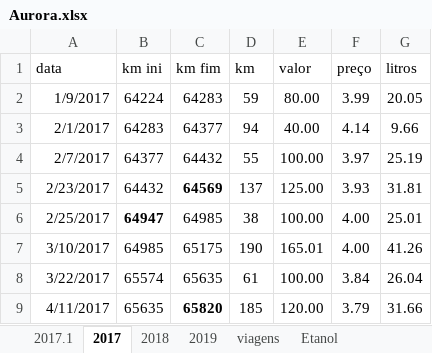
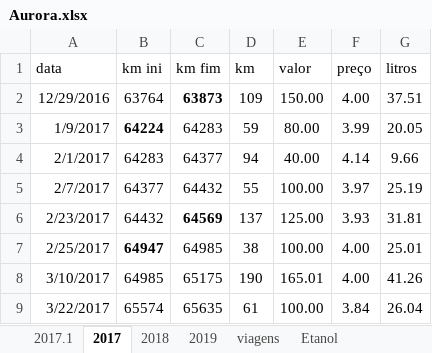
Before and after one commit to mjnlima/dadosGD, an Excel workbook: Aurora.xlsx, sheet 2017, drawn as a sheet; only a part is shown; the shorter side is filled out with more unchanged rows; values as stored, in another font and other column widths than the file's, no borders; table styles not drawn; addresses are those after the commit; the diff names each change by its address in the sheet, - before the commit and + after, or states it on an @@ line.

Commit message:
commit fresco

```diff
--- a/Aurora.xlsx (sheet 2017)
+++ b/Aurora.xlsx (sheet 2017)
+row 2: 12/29/2016 | 63764 | 63873 | 109 | 150.00 | 4.00 | 37.51
-B3 bold: off
+B3 bold: on
```
